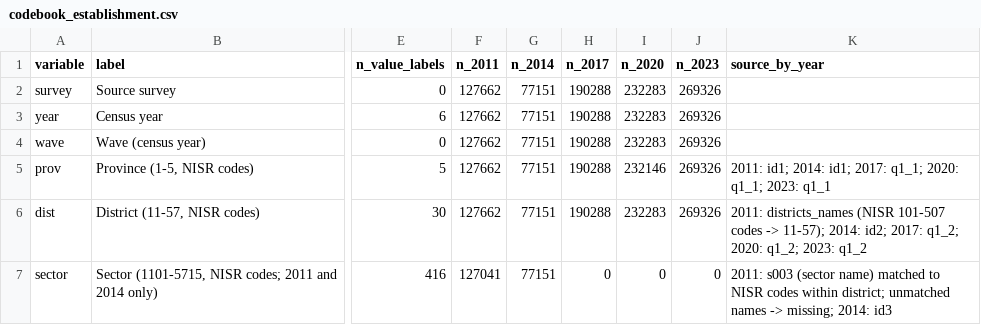
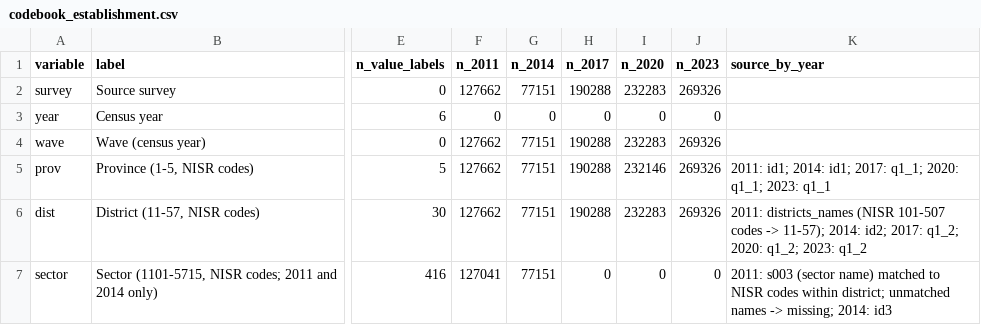
Before and after one commit to allegra-saggese/rwa-trs, a CSV file: NISR/Establishment-Census-EC/codebook_establishment.csv, drawn as a sheet; only a part is shown, gaps mark what is left out; the diff names each change by its address in the sheet, - before the commit and + after, or states it on an @@ line.

```diff
--- a/NISR/Establishment-Census-EC/codebook_establishment.csv
+++ b/NISR/Establishment-Census-EC/codebook_establishment.csv
-F3 (n_2011): 127662
+F3 (n_2011): 0
-G3 (n_2014): 77151
+G3 (n_2014): 0
-H3 (n_2017): 190288
+H3 (n_2017): 0
-I3 (n_2020): 232283
+I3 (n_2020): 0
-J3 (n_2023): 269326
+J3 (n_2023): 0
```
Also changed, not shown: NISR/Food-Security-CFSVAN/codebook_CFSVA_pooled_child.csv, NISR/Food-Security-CFSVAN/codebook_CFSVA_pooled_household.csv, 27 other files.
